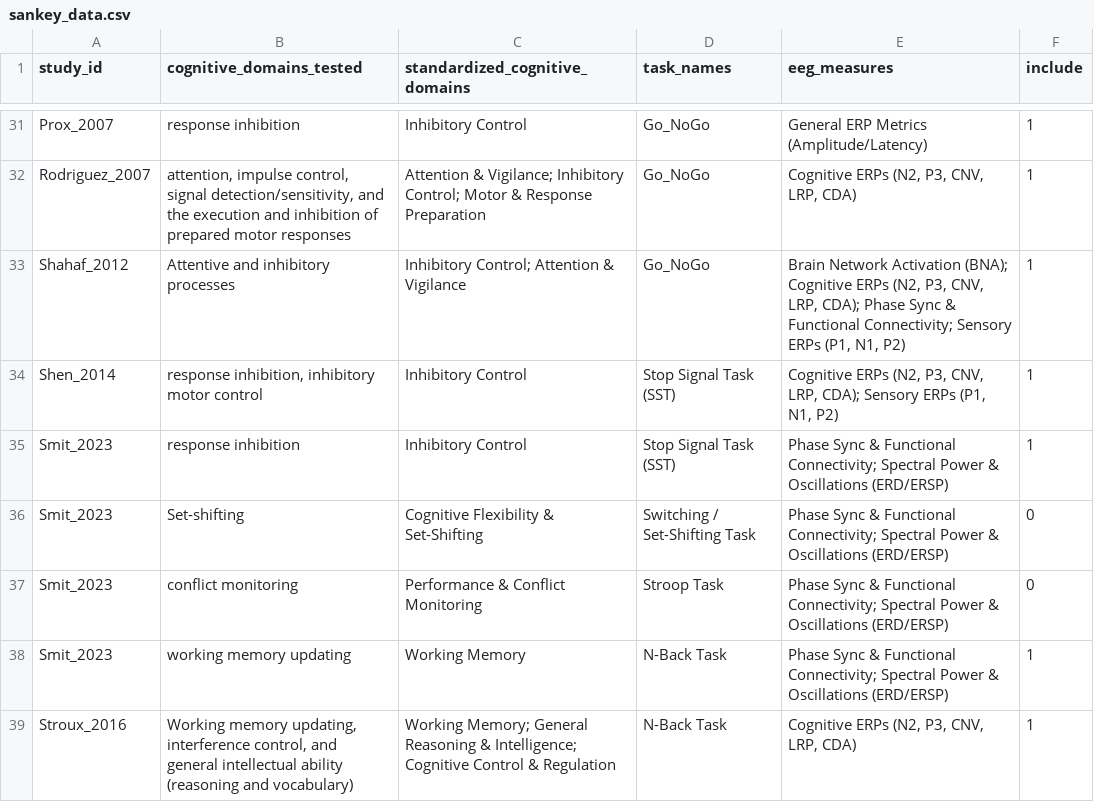
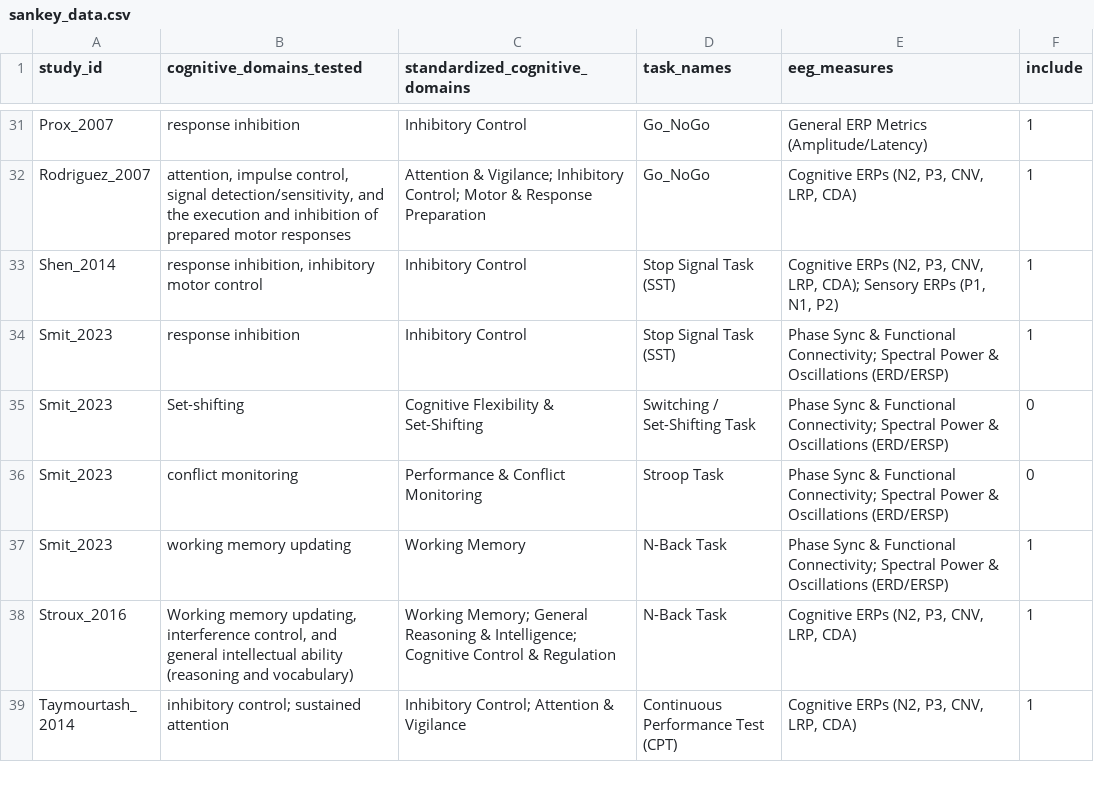
Before and after one commit to S-AAL-University-Innsbruck/neural_signatures_adhd_review, a CSV file: data/sankey_data.csv, drawn as a sheet; only a part is shown, gaps mark what is left out; the shorter side is filled out with more unchanged rows; the diff names each change by its address in the sheet, - before the commit and + after, or states it on an @@ line.

```diff
--- a/data/sankey_data.csv
+++ b/data/sankey_data.csv
-row 33: Shahaf_2012 | Attentive and inhibitory processes | Inhibitory Control; Attention & Vigilance | Go_NoGo | Brain Network Activation (BNA); Cognitive ERPs (N2, P3, CNV, LRP, CDA); Phase Sync & Functional Connectivity; Sensory ERPs (P1, N1, P2) | 1
```
Also changed, not shown: data/inhibition_behavioral_table.csv, data/inhibition_table.csv, 3 other files.
